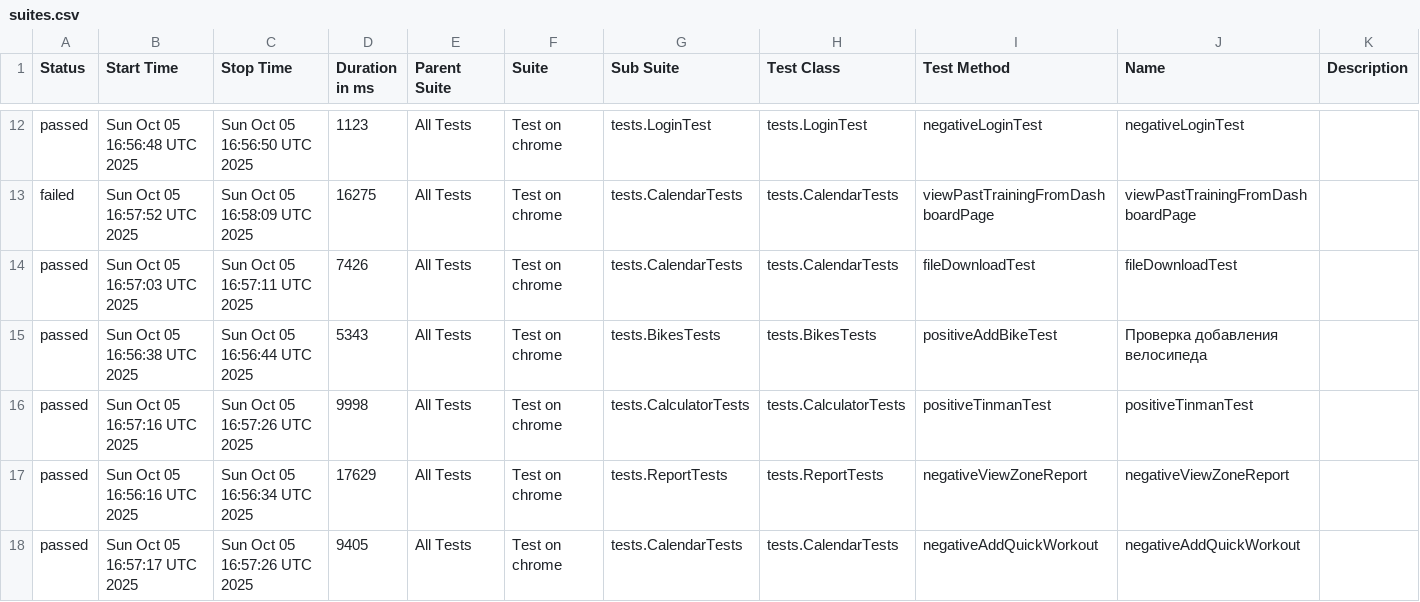
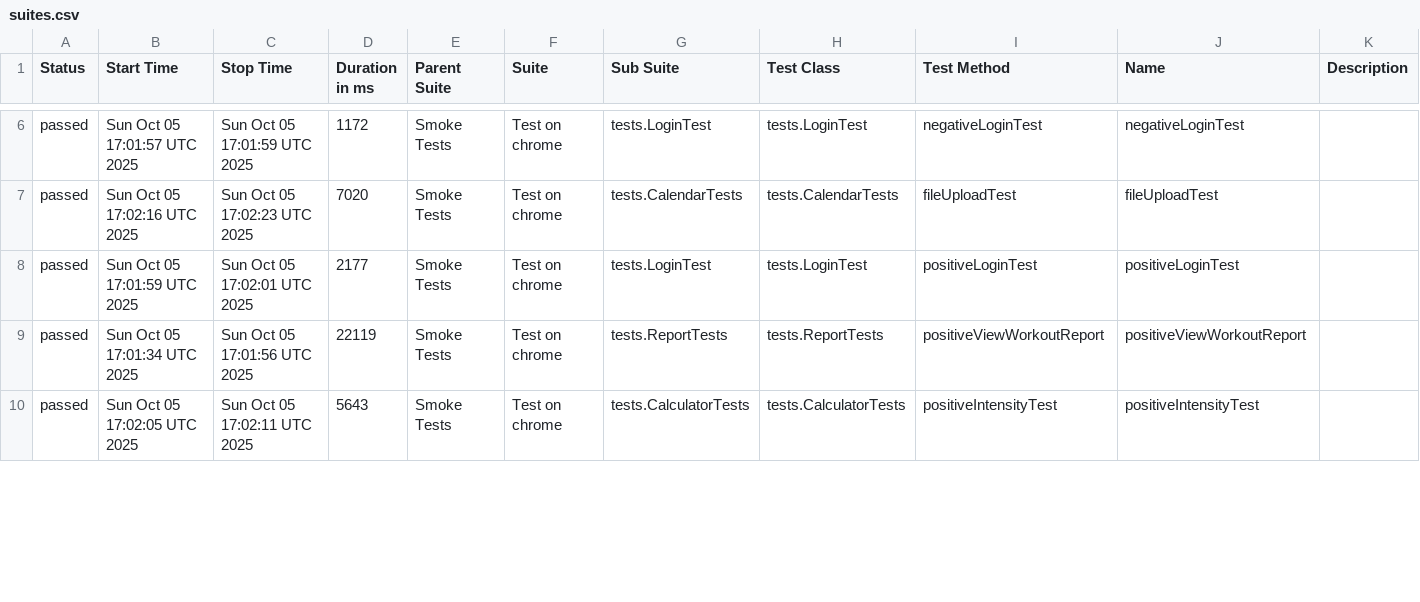
Before and after one commit to Hameny/Diplom, a CSV file: data/suites.csv, drawn as a sheet; only a part is shown, gaps mark what is left out; the diff covers the shown part only.

```diff
--- a/data/suites.csv
+++ b/data/suites.csv
@@ -12,7 +6,5 @@
-"passed","Sun Oct 05 16:56:48 UTC 2025","Sun Oct 05 16:56:50 UTC 2025","1123","All Tests","Test on chrome","tests.LoginTest","tests.LoginTest","negativeLoginTest","negativeLoginTest",""
-"failed","Sun Oct 05 16:57:52 UTC 2025","Sun Oct 05 16:58:09 UTC 2025","16275","All Tests","Test on chrome","tests.CalendarTests","tests.CalendarTests","viewPastTrainingFromDashboardPage","viewPastTrainingFromDashboardPage",""
-"passed","Sun Oct 05 16:57:03 UTC 2025","Sun Oct 05 16:57:11 UTC 2025","7426","All Tests","Test on chrome","tests.CalendarTests","tests.CalendarTests","fileDownloadTest","fileDownloadTest",""
-"passed","Sun Oct 05 16:56:38 UTC 2025","Sun Oct 05 16:56:44 UTC 2025","5343","All Tests","Test on chrome","tests.BikesTests","tests.BikesTests","positiveAddBikeTest","Проверка добавления велосипеда",""
-"passed","Sun Oct 05 16:57:16 UTC 2025","Sun Oct 05 16:57:26 UTC 2025","9998","All Tests","Test on chrome","tests.CalculatorTests","tests.CalculatorTests","positiveTinmanTest","positiveTinmanTest",""
-"passed","Sun Oct 05 16:56:16 UTC 2025","Sun Oct 05 16:56:34 UTC 2025","17629","All Tests","Test on chrome","tests.ReportTests","tests.ReportTests","negativeViewZoneReport","negativeViewZoneReport",""
-"passed","Sun Oct 05 16:57:17 UTC 2025","Sun Oct 05 16:57:26 UTC 2025","9405","All Tests","Test on chrome","tests.CalendarTests","tests.CalendarTests","negativeAddQuickWorkout","negativeAddQuickWorkout",""
+"passed","Sun Oct 05 17:01:57 UTC 2025","Sun Oct 05 17:01:59 UTC 2025","1172","Smoke Tests","Test on chrome","tests.LoginTest","tests.LoginTest","negativeLoginTest","negativeLoginTest",""
+"passed","Sun Oct 05 17:02:16 UTC 2025","Sun Oct 05 17:02:23 UTC 2025","7020","Smoke Tests","Test on chrome","tests.CalendarTests","tests.CalendarTests","fileUploadTest","fileUploadTest",""
+"passed","Sun Oct 05 17:01:59 UTC 2025","Sun Oct 05 17:02:01 UTC 2025","2177","Smoke Tests","Test on chrome","tests.LoginTest","tests.LoginTest","positiveLoginTest","positiveLoginTest",""
+"passed","Sun Oct 05 17:01:34 UTC 2025","Sun Oct 05 17:01:56 UTC 2025","22119","Smoke Tests","Test on chrome","tests.ReportTests","tests.ReportTests","positiveViewWorkoutReport","positiveViewWorkoutReport",""
+"passed","Sun Oct 05 17:02:05 UTC 2025","Sun Oct 05 17:02:11 UTC 2025","5643","Smoke Tests","Test on chrome","tests.CalculatorTests","tests.CalculatorTests","positiveIntensityTest","positiveIntensityTest",""
```
Also changed, not shown: 1 added row, 8 removed rows and 48 edited cells elsewhere in this file, 38 other files.
